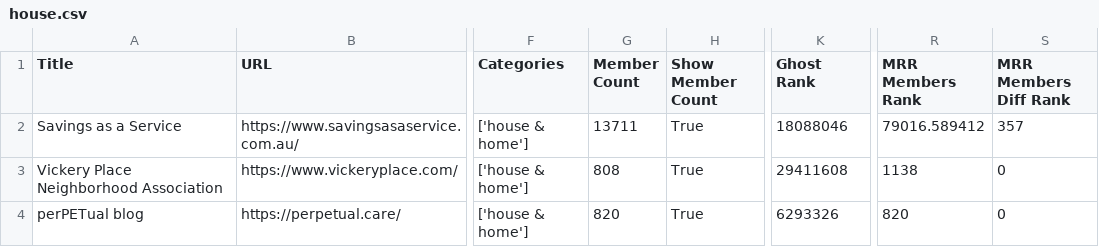
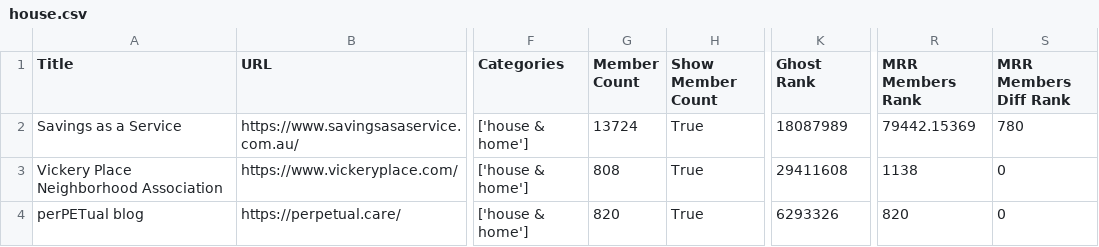
Before and after one commit to TheBoatyMcBoatFace/explore-ghosts, a CSV file: output/house.csv, drawn as a sheet; only a part is shown, gaps mark what is left out; the diff covers the shown part only; the diff names each change by its address in the sheet, - before the commit and + after, or states it on an @@ line.

```diff
--- a/output/house.csv
+++ b/output/house.csv
-G2 (Member Count): 13711
+G2 (Member Count): 13724
-K2 (Ghost Rank): 18088046
+K2 (Ghost Rank): 18087989
-R2 (MRR Members Rank): 79016.589412
+R2 (MRR Members Rank): 79442.15369
-S2 (MRR Members Diff Rank): 357
+S2 (MRR Members Diff Rank): 780
```
Also changed, not shown: 3 removed rows and 10 edited cells elsewhere in this file, output/entertainment.csv, output/gear.csv, 30 other files.
